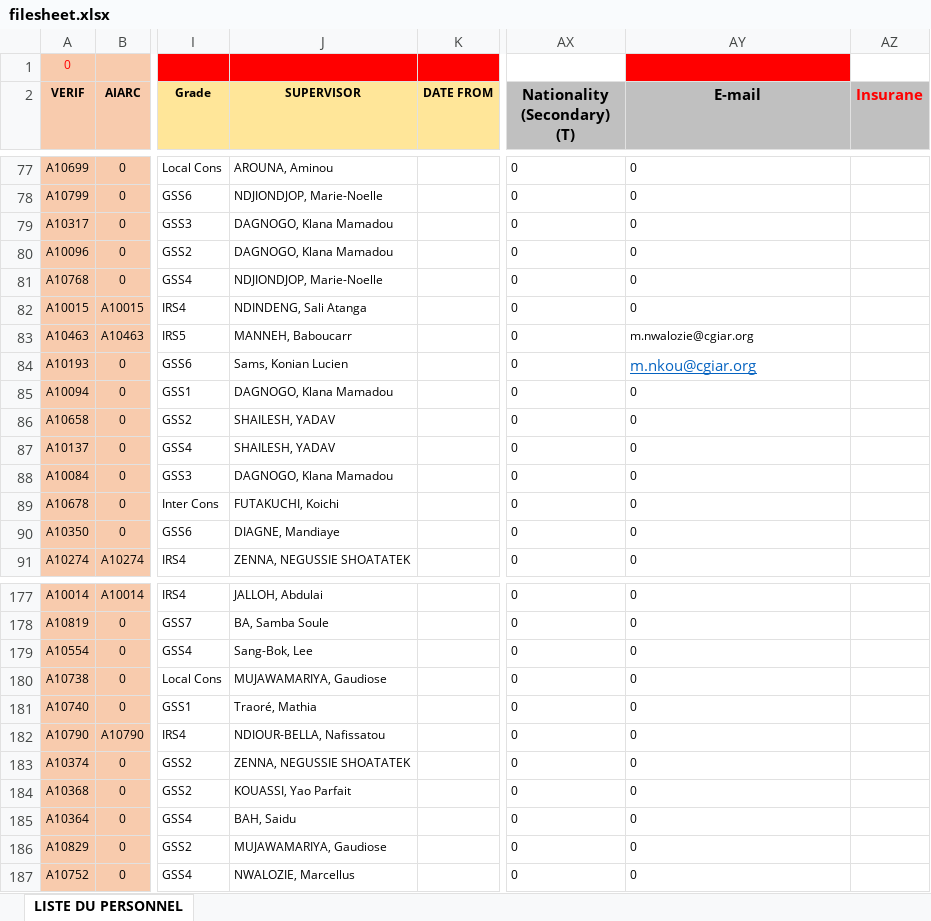
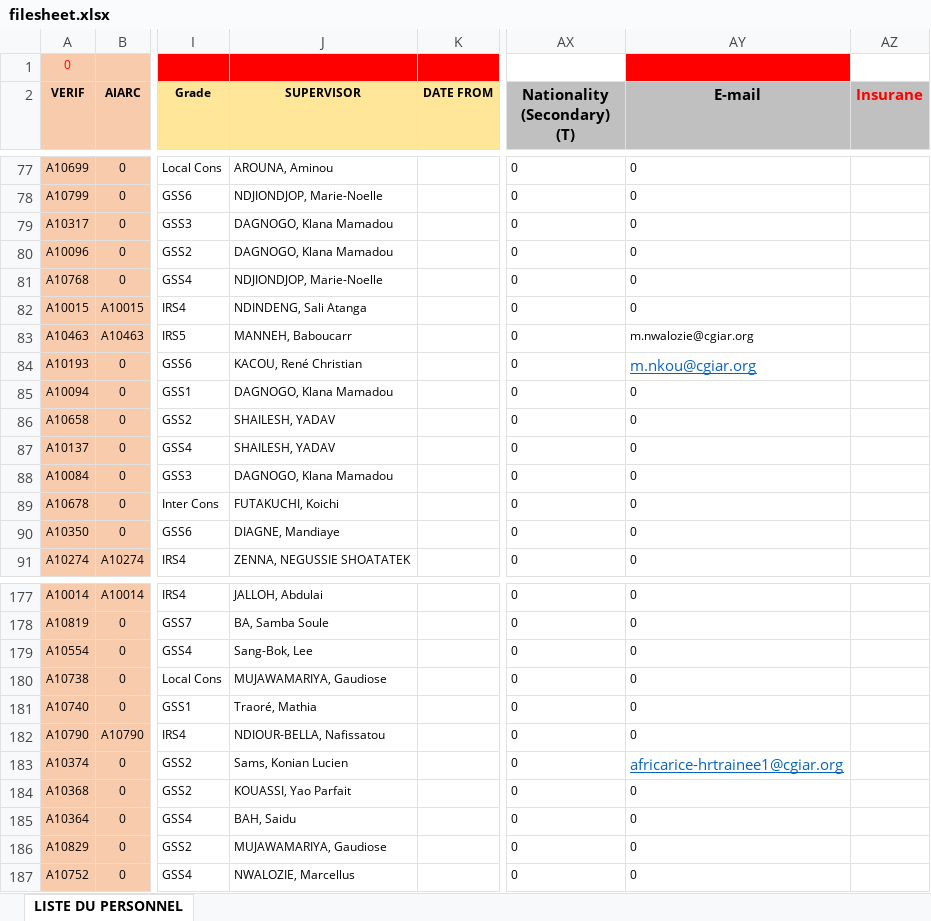
Before and after one commit to africaricehrtrainee/africarice-hr, an Excel workbook: backend/db/filesheet.xlsx, sheet LISTE DU PERSONNEL, drawn as a sheet; only a part is shown, gaps mark what is left out; values as stored, in another font and other column widths than the file's, no borders; conditional formats not drawn; the diff names each change by its address in the sheet, - before the commit and + after, or states it on an @@ line.

Commit message:
Rechanged visors

```diff
--- a/backend/db/filesheet.xlsx (sheet LISTE DU PERSONNEL)
+++ b/backend/db/filesheet.xlsx (sheet LISTE DU PERSONNEL)
-J84 (SUPERVISOR): Sams, Konian Lucien
+J84 (SUPERVISOR): KACOU, René Christian
-J183 (SUPERVISOR): ZENNA, NEGUSSIE SHOATATEK
+J183 (SUPERVISOR): Sams, Konian Lucien
-AY183 (E-mail): 0
+AY183 (E-mail): africarice-hrtrainee1@cgiar.org
@@ AY183 underline: off → on, text colour: black → #0563C1, text size: larger @@
```
